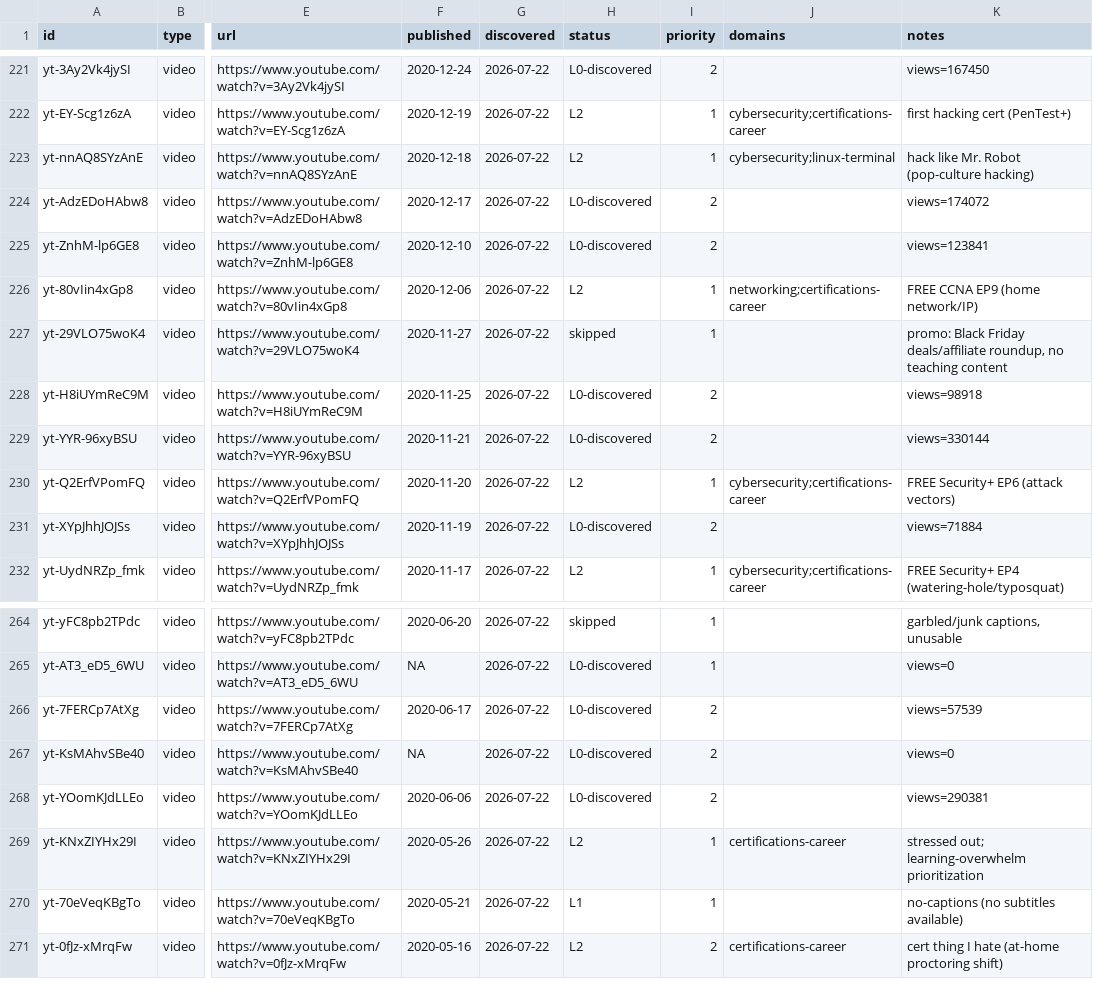
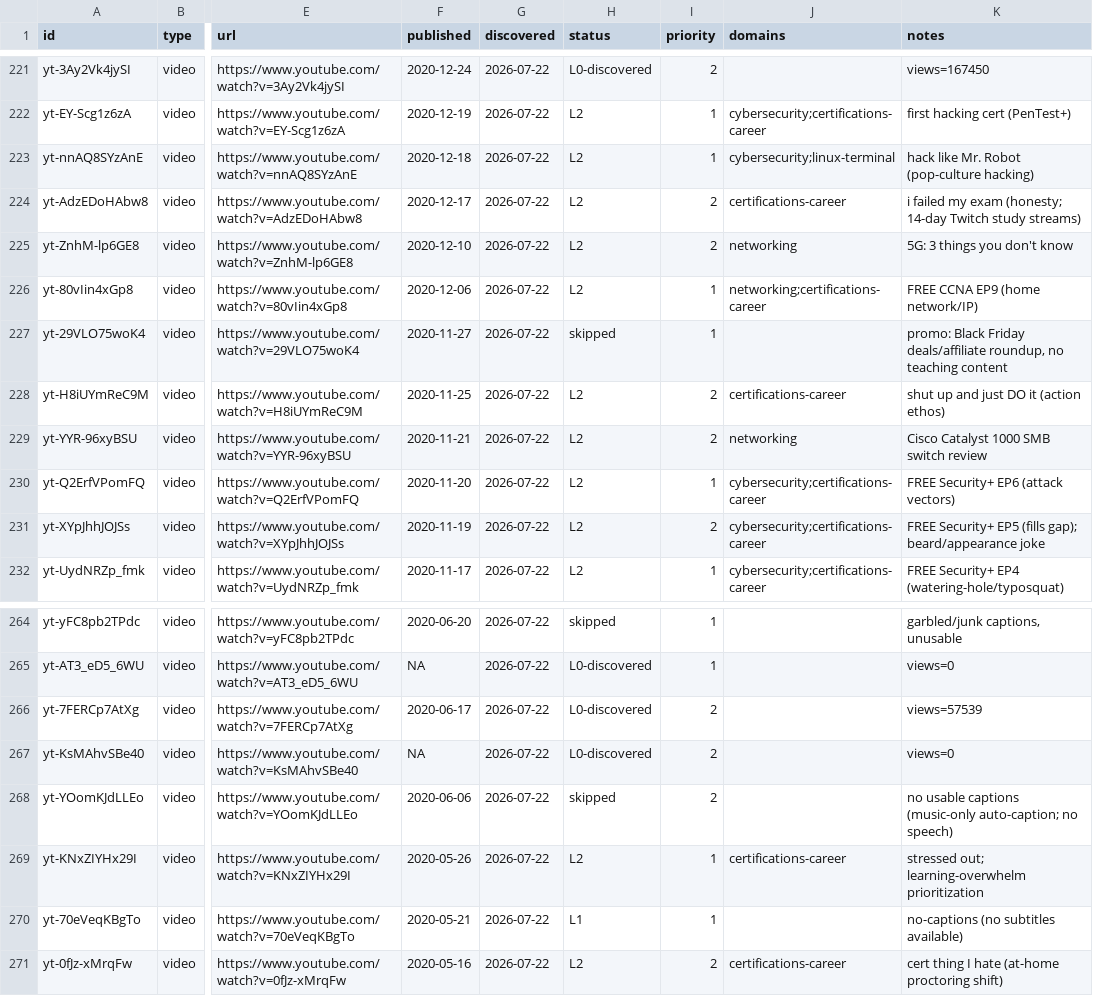
Before and after one commit to claes-work/networkchuck-clone, a CSV file: pipeline/ledger.csv, drawn as a sheet; only a part is shown, gaps mark what is left out; the diff names each change by its address in the sheet, - before the commit and + after, or states it on an @@ line.

```diff
--- a/pipeline/ledger.csv
+++ b/pipeline/ledger.csv
-H224:H225 (status): L0-discovered
+H224:H225 (status): L2
-J224 (domains): (empty)
+J224 (domains): certifications-career
-K224 (notes): views=174072
+K224 (notes): i failed my exam (honesty; 14-day Twitch study streams)
-J225 (domains): (empty)
+J225 (domains): networking
-K225 (notes): views=123841
+K225 (notes): 5G: 3 things you don't know
-H228:H229 (status): L0-discovered
+H228:H229 (status): L2
-J228 (domains): (empty)
+J228 (domains): certifications-career
-K228 (notes): views=98918
+K228 (notes): shut up and just DO it (action ethos)
-J229 (domains): (empty)
+J229 (domains): networking
-K229 (notes): views=330144
+K229 (notes): Cisco Catalyst 1000 SMB switch review
-H231 (status): L0-discovered
+H231 (status): L2
-J231 (domains): (empty)
+J231 (domains): cybersecurity;certifications-career
-K231 (notes): views=71884
+K231 (notes): FREE Security+ EP5 (fills gap); beard/appearance joke
-H268 (status): L0-discovered
+H268 (status): skipped
-K268 (notes): views=290381
+K268 (notes): no usable captions (music-only auto-caption; no speech)
```
Also changed, not shown: 8 other files.
